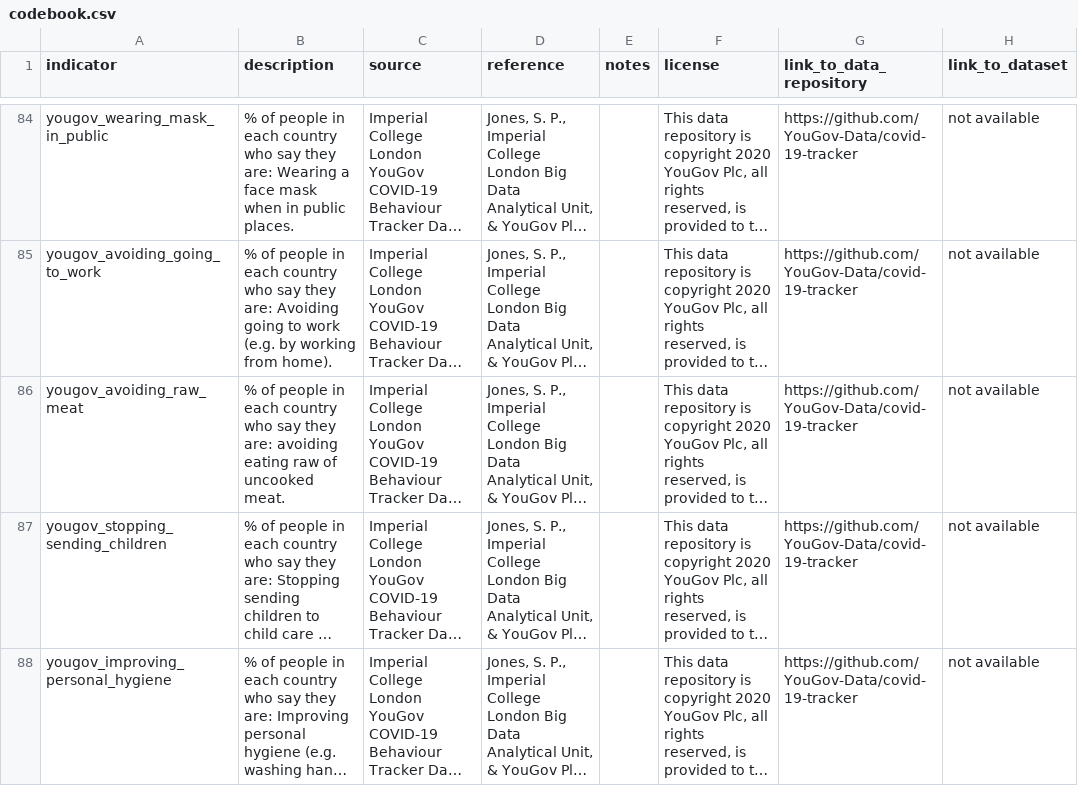
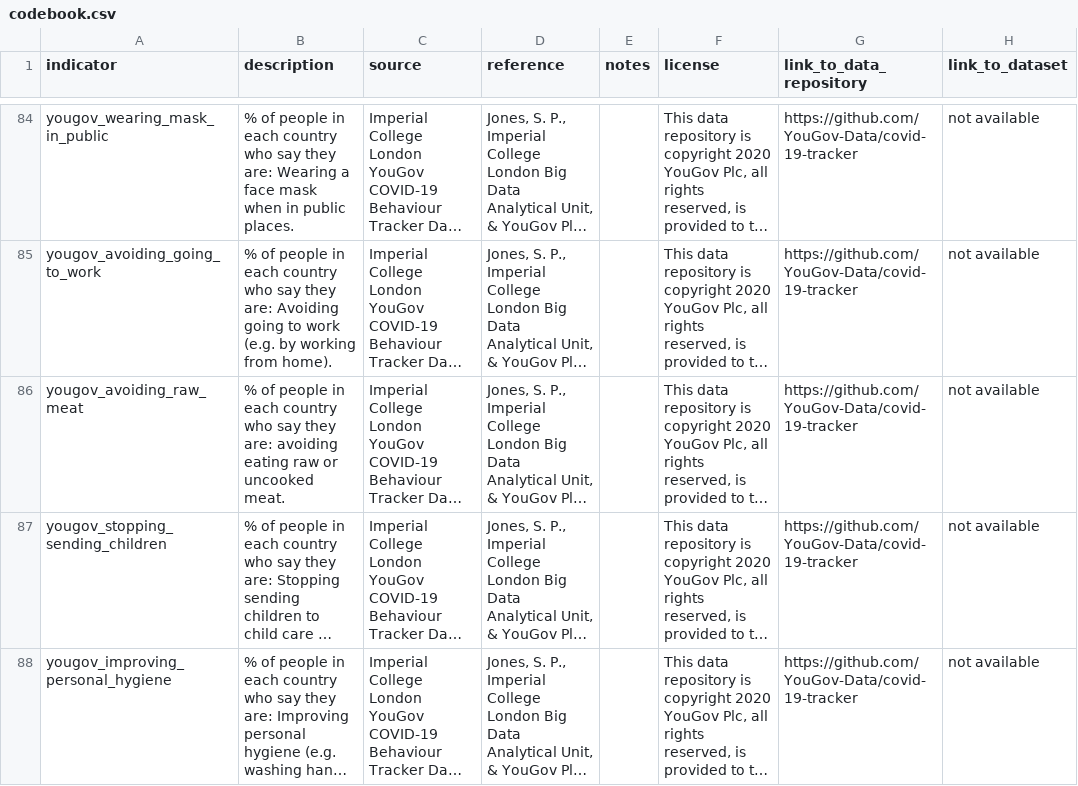
Before and after one commit to sdsna/lancet-covid-19-database, a CSV file: data/codebook.csv, drawn as a sheet; only a part is shown, gaps mark what is left out; long unchanged cells end in …; the diff names each change by its address in the sheet, - before the commit and + after, or states it on an @@ line.

Commit message:
Codebook: Fix typo in yougov_avoiding_raw_meat
Replace "of" with "or" in label.

```diff
--- a/data/codebook.csv
+++ b/data/codebook.csv
-B86 (description): …eating raw of uncooked meat.
+B86 (description): …eating raw or uncooked meat.
```
